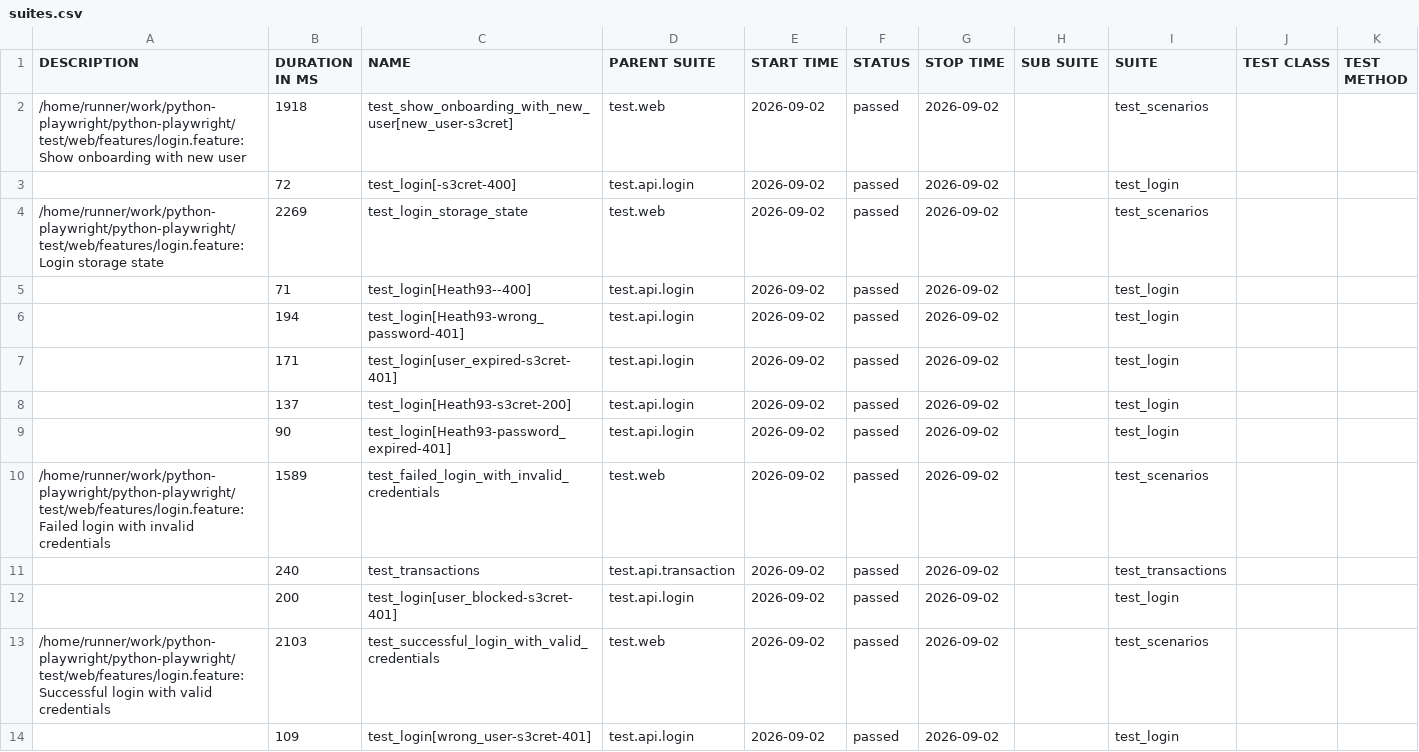
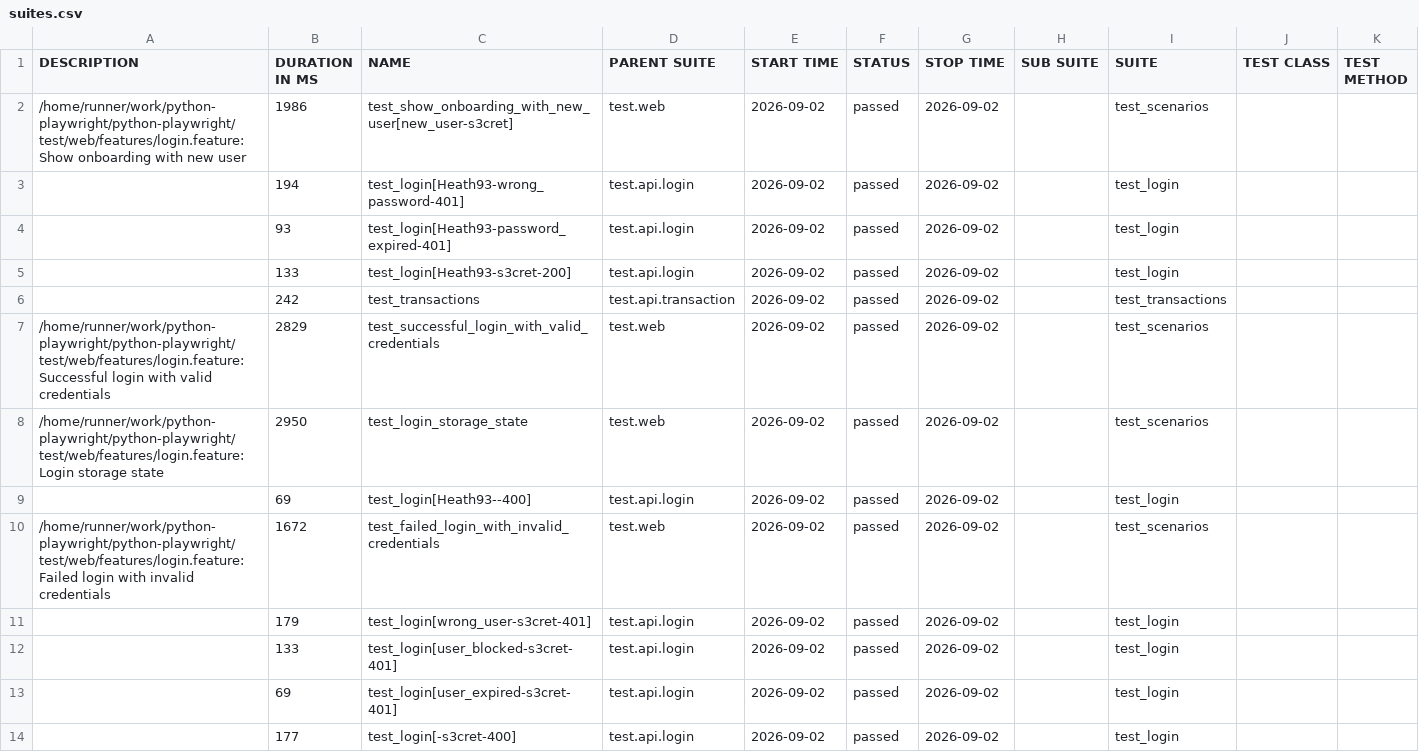
Before and after one commit to CodeCaballero/python-playwright, a CSV file: data/suites.csv, drawn as a sheet.

```diff
--- a/data/suites.csv
+++ b/data/suites.csv
@@ -1,14 +1,14 @@
 "DESCRIPTION","DURATION IN MS","NAME","PARENT SUITE","START TIME","STATUS","STOP TIME","SUB SUITE","SUITE","TEST CLASS","TEST METHOD"
-"/home/runner/work/python-playwright/python-playwright/test/web/features/login.feature: Show onboarding with new user","1918","test_show_onboarding_with_new_user[new_user-s3cret]","test.web","2026-09-02","passed","2026-09-02","","test_scenarios","",""
-"","72","test_login[-s3cret-400]","test.api.login","2026-09-02","passed","2026-09-02","","test_login","",""
-"/home/runner/work/python-playwright/python-playwright/test/web/features/login.feature: Login storage state","2269","test_login_storage_state","test.web","2026-09-02","passed","2026-09-02","","test_scenarios","",""
-"","71","test_login[Heath93--400]","test.api.login","2026-09-02","passed","2026-09-02","","test_login","",""
+"/home/runner/work/python-playwright/python-playwright/test/web/features/login.feature: Show onboarding with new user","1986","test_show_onboarding_with_new_user[new_user-s3cret]","test.web","2026-09-02","passed","2026-09-02","","test_scenarios","",""
 "","194","test_login[Heath93-wrong_password-401]","test.api.login","2026-09-02","passed","2026-09-02","","test_login","",""
-"","171","test_login[user_expired-s3cret-401]","test.api.login","2026-09-02","passed","2026-09-02","","test_login","",""
-"","137","test_login[Heath93-s3cret-200]","test.api.login","2026-09-02","passed","2026-09-02","","test_login","",""
-"","90","test_login[Heath93-password_expired-401]","test.api.login","2026-09-02","passed","2026-09-02","","test_login","",""
-"/home/runner/work/python-playwright/python-playwright/test/web/features/login.feature: Failed login with invalid credentials","1589","test_failed_login_with_invalid_credentials","test.web","2026-09-02","passed","2026-09-02","","test_scenarios","",""
-"","240","test_transactions","test.api.transaction","2026-09-02","passed","2026-09-02","","test_transactions","",""
-"","200","test_login[user_blocked-s3cret-401]","test.api.login","2026-09-02","passed","2026-09-02","","test_login","",""
-"/home/runner/work/python-playwright/python-playwright/test/web/features/login.feature: Successful login with valid credentials","2103","test_successful_login_with_valid_credentials","test.web","2026-09-02","passed","2026-09-02","","test_scenarios","",""
-"","109","test_login[wrong_user-s3cret-401]","test.api.login","2026-09-02","passed","2026-09-02","","test_login","",""
+"","93","test_login[Heath93-password_expired-401]","test.api.login","2026-09-02","passed","2026-09-02","","test_login","",""
+"","133","test_login[Heath93-s3cret-200]","test.api.login","2026-09-02","passed","2026-09-02","","test_login","",""
+"","242","test_transactions","test.api.transaction","2026-09-02","passed","2026-09-02","","test_transactions","",""
+"/home/runner/work/python-playwright/python-playwright/test/web/features/login.feature: Successful login with valid credentials","2829","test_successful_login_with_valid_credentials","test.web","2026-09-02","passed","2026-09-02","","test_scenarios","",""
+"/home/runner/work/python-playwright/python-playwright/test/web/features/login.feature: Login storage state","2950","test_login_storage_state","test.web","2026-09-02","passed","2026-09-02","","test_scenarios","",""
+"","69","test_login[Heath93--400]","test.api.login","2026-09-02","passed","2026-09-02","","test_login","",""
+"/home/runner/work/python-playwright/python-playwright/test/web/features/login.feature: Failed login with invalid credentials","1672","test_failed_login_with_invalid_credentials","test.web","2026-09-02","passed","2026-09-02","","test_scenarios","",""
+"","179","test_login[wrong_user-s3cret-401]","test.api.login","2026-09-02","passed","2026-09-02","","test_login","",""
+"","133","test_login[user_blocked-s3cret-401]","test.api.login","2026-09-02","passed","2026-09-02","","test_login","",""
+"","69","test_login[user_expired-s3cret-401]","test.api.login","2026-09-02","passed","2026-09-02","","test_login","",""
+"","177","test_login[-s3cret-400]","test.api.login","2026-09-02","passed","2026-09-02","","test_login","",""
```
Also changed, not shown: 46 other files.
